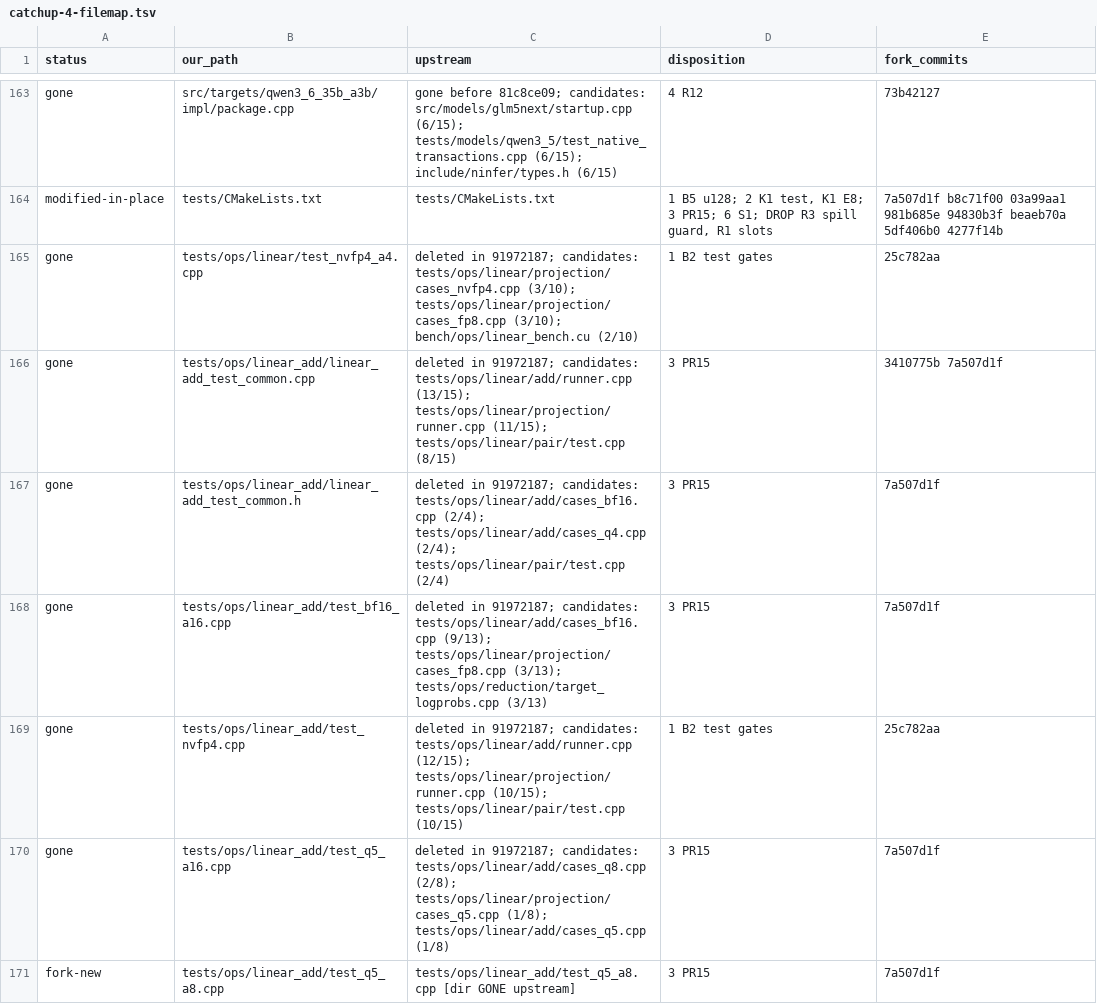
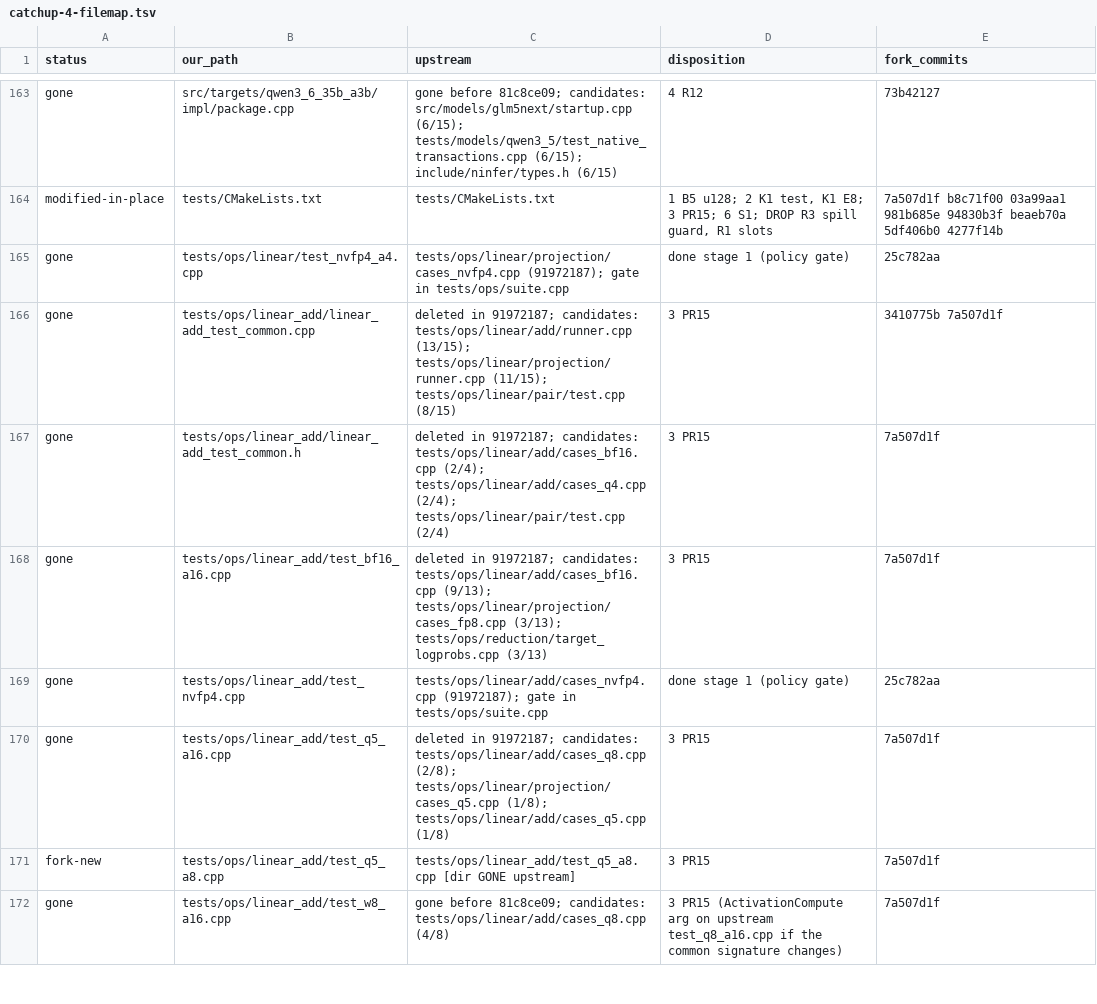
Before and after one commit to sergiuszm/ninfer-4090, a TSV file: docs/maintainer/catchup-4-filemap.tsv, drawn as a sheet; only a part is shown, gaps mark what is left out; the shorter side is filled out with more unchanged rows; the diff covers the shown part only.

Commit message:
test(ops): skip A4, A8 and FP4 KV cases on sm_89
Under NINFER_SM86 the op tests skip what sm_89 refuses at load or at
startup: NVFP4 A4 and FP8 A8 linear cases, and NVFP4 and K8V4 KV
storage in the append and attention tests. A16 cases on the same FP8
and NVFP4 weights still run.

Re-homed from b9d8a64e onto 1882c6ad, together with 409d7cb7.

Upstream rebuilt the op tests on a shared case catalogue (OpSuite) in
which every linear, GDN input and MoE case carries a policy tag. One
gate in tests/ops/suite.cpp replaces the per-file A4/A8 skips: a case
tagged a8 or a4 does not run unless it carries all three policies,
which marks a host-side workspace contract sweep. Skipped cases are
counted in the summary, and a selection with no runnable case returns
77. KV storages are filtered once per storage at case registration
(kv_cache_storage_runs_on_target in tests/kv_cache_storage.h): causal
attention, KV append and the QSA prepare and sparse GQA suites. This
also covers what 409d7cb7 fixed on catchup4 (the batched snapshot
cases carry policy tags; the storage filter runs once per storage).

```diff
--- a/docs/maintainer/catchup-4-filemap.tsv
+++ b/docs/maintainer/catchup-4-filemap.tsv
@@ -164,3 +164,3 @@ gone	src/targets/qwen3_6_35b_a3b/impl/package.cpp	gone before 81c8ce09; candidat
 modified-in-place	tests/CMakeLists.txt	tests/CMakeLists.txt	1 B5 u128; 2 K1 test, K1 E8; 3 PR15; 6 S1; DROP R3 spill guard, R1 slots	7a507d1f b8c71f00 03a99aa1 981b685e 94830b3f beaeb70a 5df406b0 4277f14b
-gone	tests/ops/linear/test_nvfp4_a4.cpp	deleted in 91972187; candidates: tests/ops/linear/projection/cases_nvfp4.cpp (3/10); tests/ops/linear/projection/cases_fp8.cpp (3/10); bench/ops/linear_bench.cu (2/10)	1 B2 test gates	25c782aa
+gone	tests/ops/linear/test_nvfp4_a4.cpp	tests/ops/linear/projection/cases_nvfp4.cpp (91972187); gate in tests/ops/suite.cpp	done stage 1 (policy gate)	25c782aa
 gone	tests/ops/linear_add/linear_add_test_common.cpp	deleted in 91972187; candidates: tests/ops/linear/add/runner.cpp (13/15); tests/ops/linear/projection/runner.cpp (11/15); tests/ops/linear/pair/test.cpp (8/15)	3 PR15	3410775b 7a507d1f
@@ -168,3 +168,3 @@ gone	tests/ops/linear_add/linear_add_test_common.h	deleted in 91972187; candidat
 gone	tests/ops/linear_add/test_bf16_a16.cpp	deleted in 91972187; candidates: tests/ops/linear/add/cases_bf16.cpp (9/13); tests/ops/linear/projection/cases_fp8.cpp (3/13); tests/ops/reduction/target_logprobs.cpp (3/13)	3 PR15	7a507d1f
-gone	tests/ops/linear_add/test_nvfp4.cpp	deleted in 91972187; candidates: tests/ops/linear/add/runner.cpp (12/15); tests/ops/linear/projection/runner.cpp (10/15); tests/ops/linear/pair/test.cpp (10/15)	1 B2 test gates	25c782aa
+gone	tests/ops/linear_add/test_nvfp4.cpp	tests/ops/linear/add/cases_nvfp4.cpp (91972187); gate in tests/ops/suite.cpp	done stage 1 (policy gate)	25c782aa
 gone	tests/ops/linear_add/test_q5_a16.cpp	deleted in 91972187; candidates: tests/ops/linear/add/cases_q8.cpp (2/8); tests/ops/linear/projection/cases_q5.cpp (1/8); tests/ops/linear/add/cases_q5.cpp (1/8)	3 PR15	7a507d1f
```
Also changed, not shown: 14 edited cells elsewhere in this file, 6 other files.
